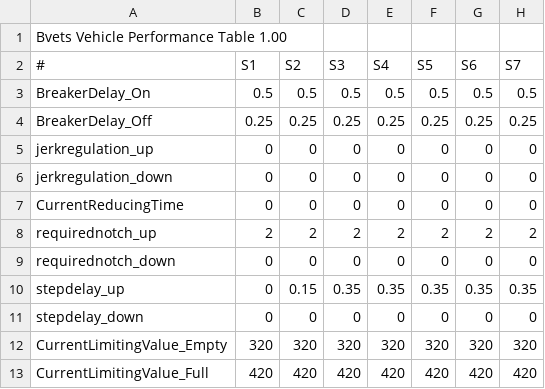
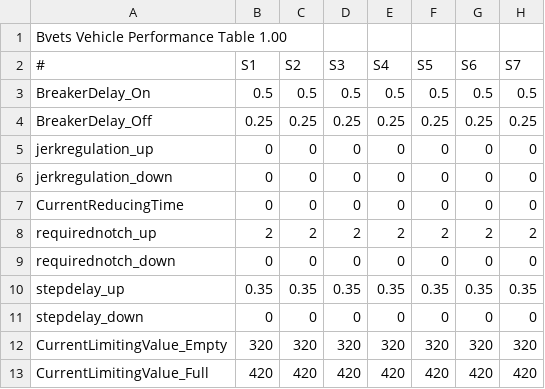
Before and after one commit to mikangogo/JRTrainPack, a CSV file: Vehicle/103/notch/power/params.csv, drawn as a sheet; only a part is shown; the diff names each change by its address in the sheet, - before the commit and + after, or states it on an @@ line.

Commit message:
微修正

```diff
--- a/Vehicle/103/notch/power/params.csv
+++ b/Vehicle/103/notch/power/params.csv
-B10 (S1): 0
+B10 (S1): 0.35
-C10 (S2): 0.15
+C10 (S2): 0.35
```
